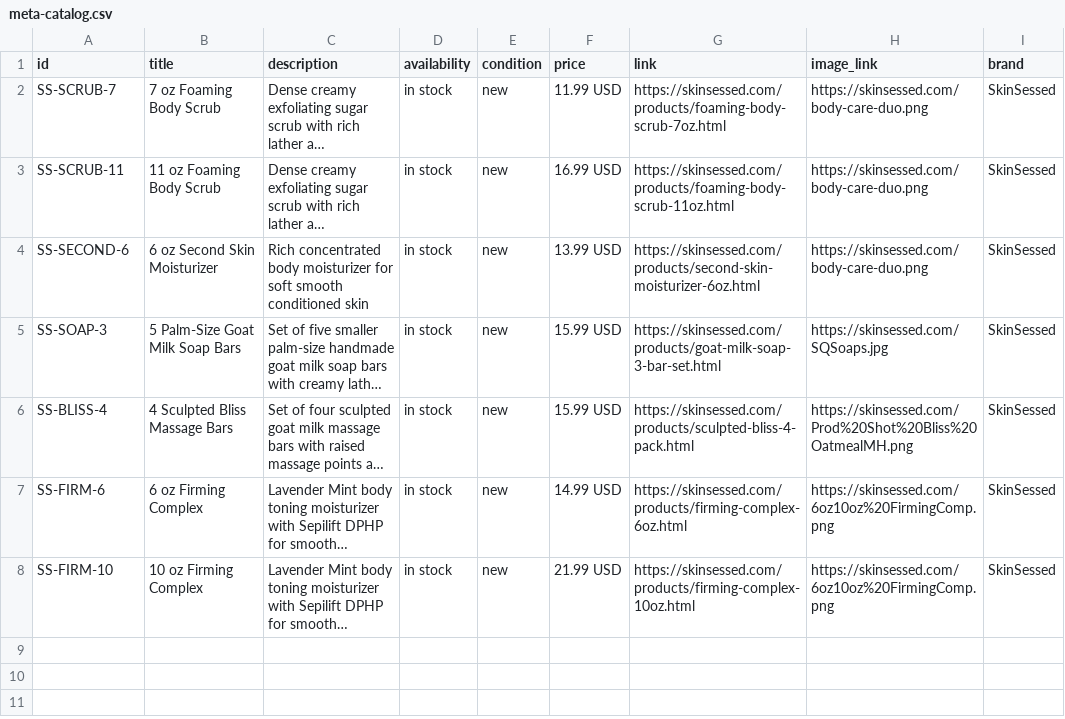
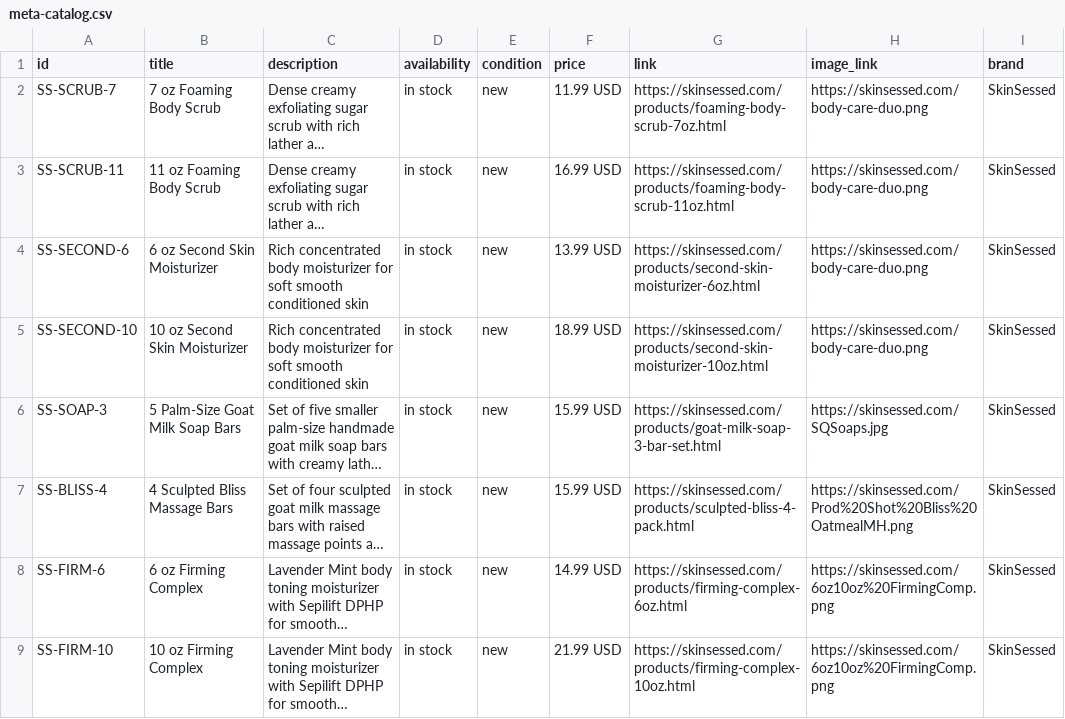
Before and after one commit to skinjuicebody-sketch/skin-juice-site, a CSV file: meta-catalog.csv, drawn as a sheet; long unchanged cells end in …; the diff names each change by its address in the sheet, - before the commit and + after, or states it on an @@ line.

Commit message:
Add 10 oz Second Skin to Meta catalog

```diff
--- a/meta-catalog.csv
+++ b/meta-catalog.csv
+row 5: SS-SECOND-10 | 10 oz Second Skin Moisturizer | Rich concentrated body moisturizer for soft smooth conditioned skin | in stock | new | 18.99 USD | https://skinsessed.com/products/second-skin-moisturizer-10oz.html | https://skinsessed.com/body-care-duo.png | SkinSessed
```
